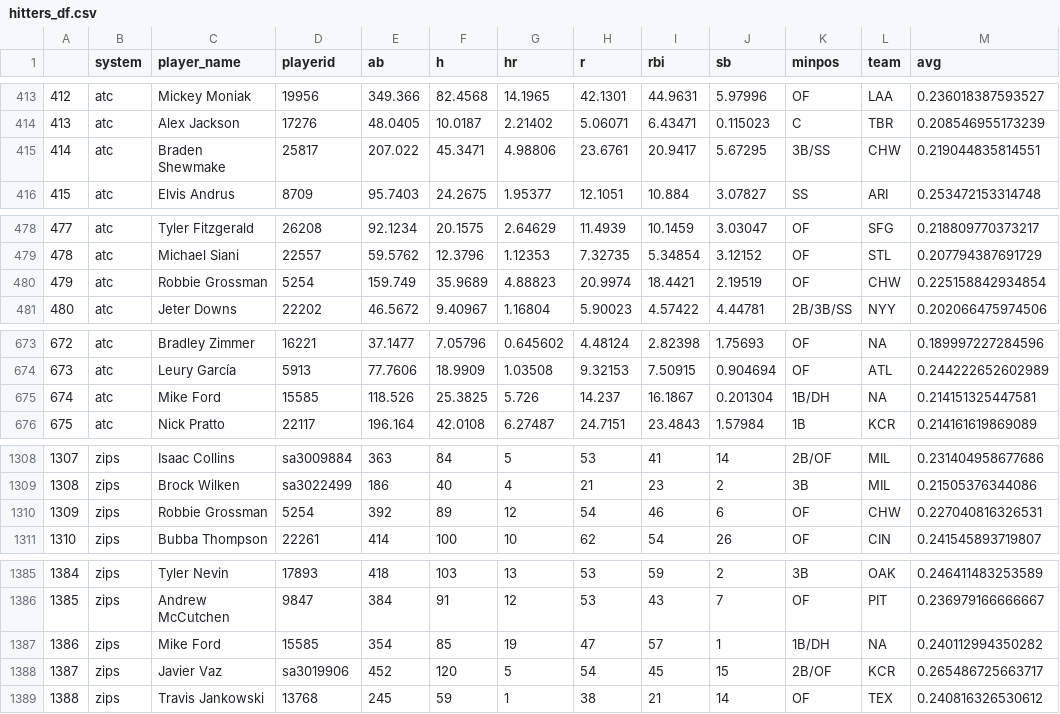
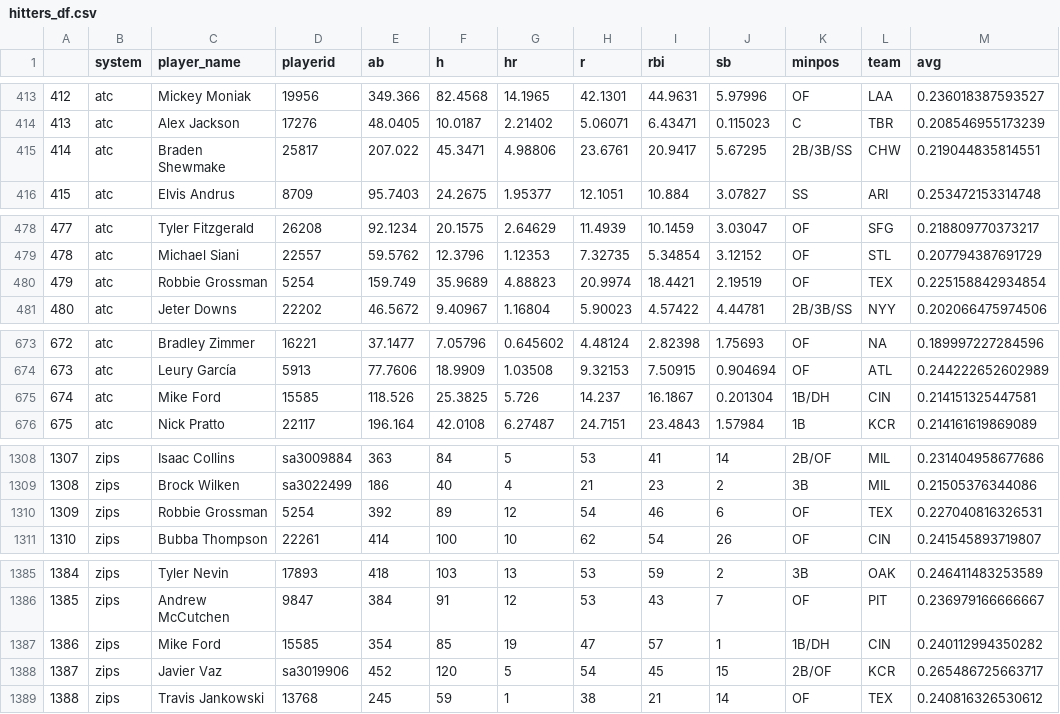
Before and after one commit to bdidds2/Betting, a CSV file: ottoneu/hitters_df.csv, drawn as a sheet; only a part is shown, gaps mark what is left out; the diff covers the shown part only.

```diff
--- a/ottoneu/hitters_df.csv
+++ b/ottoneu/hitters_df.csv
@@ -414,3 +414,3 @@
 "413","atc","Alex Jackson","17276",48.0405,10.0187,2.21402,5.06071,6.43471,0.115023,"C","TBR",0.208546955173239
-"414","atc","Braden Shewmake","25817",207.022,45.3471,4.98806,23.6761,20.9417,5.67295,"3B/SS","CHW",0.219044835814551
+"414","atc","Braden Shewmake","25817",207.022,45.3471,4.98806,23.6761,20.9417,5.67295,"2B/3B/SS","CHW",0.219044835814551
 "415","atc","Elvis Andrus","8709",95.7403,24.2675,1.95377,12.1051,10.884,3.07827,"SS","ARI",0.253472153314748
@@ -479,3 +479,3 @@
 "478","atc","Michael Siani","22557",59.5762,12.3796,1.12353,7.32735,5.34854,3.12152,"OF","STL",0.207794387691729
-"479","atc","Robbie Grossman","5254",159.749,35.9689,4.88823,20.9974,18.4421,2.19519,"OF","CHW",0.225158842934854
+"479","atc","Robbie Grossman","5254",159.749,35.9689,4.88823,20.9974,18.4421,2.19519,"OF","TEX",0.225158842934854
 "480","atc","Jeter Downs","22202",46.5672,9.40967,1.16804,5.90023,4.57422,4.44781,"2B/3B/SS","NYY",0.202066475974506
@@ -674,3 +674,3 @@
 "673","atc","Leury García","5913",77.7606,18.9909,1.03508,9.32153,7.50915,0.904694,"OF","ATL",0.244222652602989
-"674","atc","Mike Ford","15585",118.526,25.3825,5.726,14.237,16.1867,0.201304,"1B/DH",NA,0.214151325447581
+"674","atc","Mike Ford","15585",118.526,25.3825,5.726,14.237,16.1867,0.201304,"1B/DH","CIN",0.214151325447581
 "675","atc","Nick Pratto","22117",196.164,42.0108,6.27487,24.7151,23.4843,1.57984,"1B","KCR",0.214161619869089
@@ -1309,3 +1309,3 @@
 "1308","zips","Brock Wilken","sa3022499",186,40,4,21,23,2,"3B","MIL",0.21505376344086
-"1309","zips","Robbie Grossman","5254",392,89,12,54,46,6,"OF","CHW",0.227040816326531
+"1309","zips","Robbie Grossman","5254",392,89,12,54,46,6,"OF","TEX",0.227040816326531
 "1310","zips","Bubba Thompson","22261",414,100,10,62,54,26,"OF","CIN",0.241545893719807
@@ -1386,3 +1386,3 @@
 "1385","zips","Andrew McCutchen","9847",384,91,12,53,43,7,"OF","PIT",0.236979166666667
-"1386","zips","Mike Ford","15585",354,85,19,47,57,1,"1B/DH",NA,0.240112994350282
+"1386","zips","Mike Ford","15585",354,85,19,47,57,1,"1B/DH","CIN",0.240112994350282
 "1387","zips","Javier Vaz","sa3019906",452,120,5,54,45,15,"2B/OF","KCR",0.265486725663717
```
Also changed, not shown: 21 edited cells elsewhere in this file, ottoneu/all_pitchers.csv, ottoneu/bum_bum_pitchers.csv, 3 other files.
